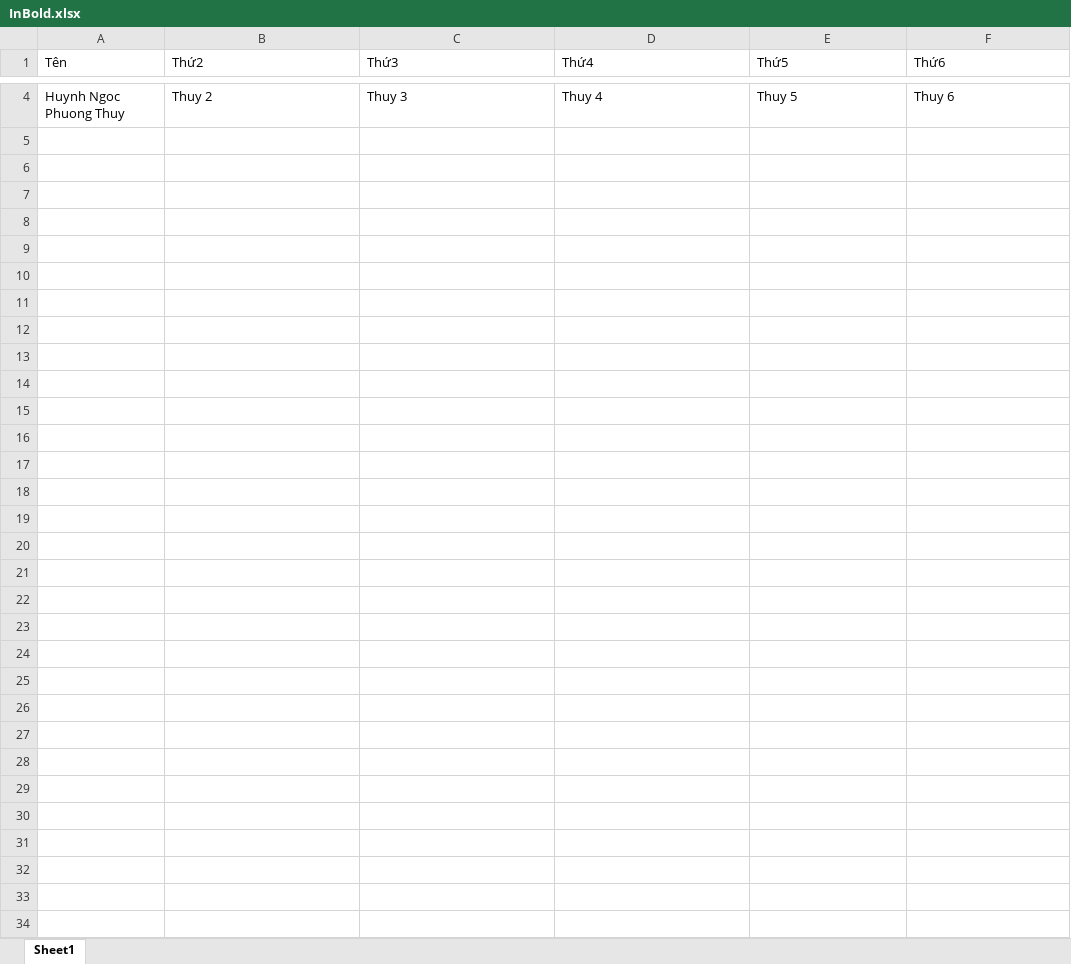
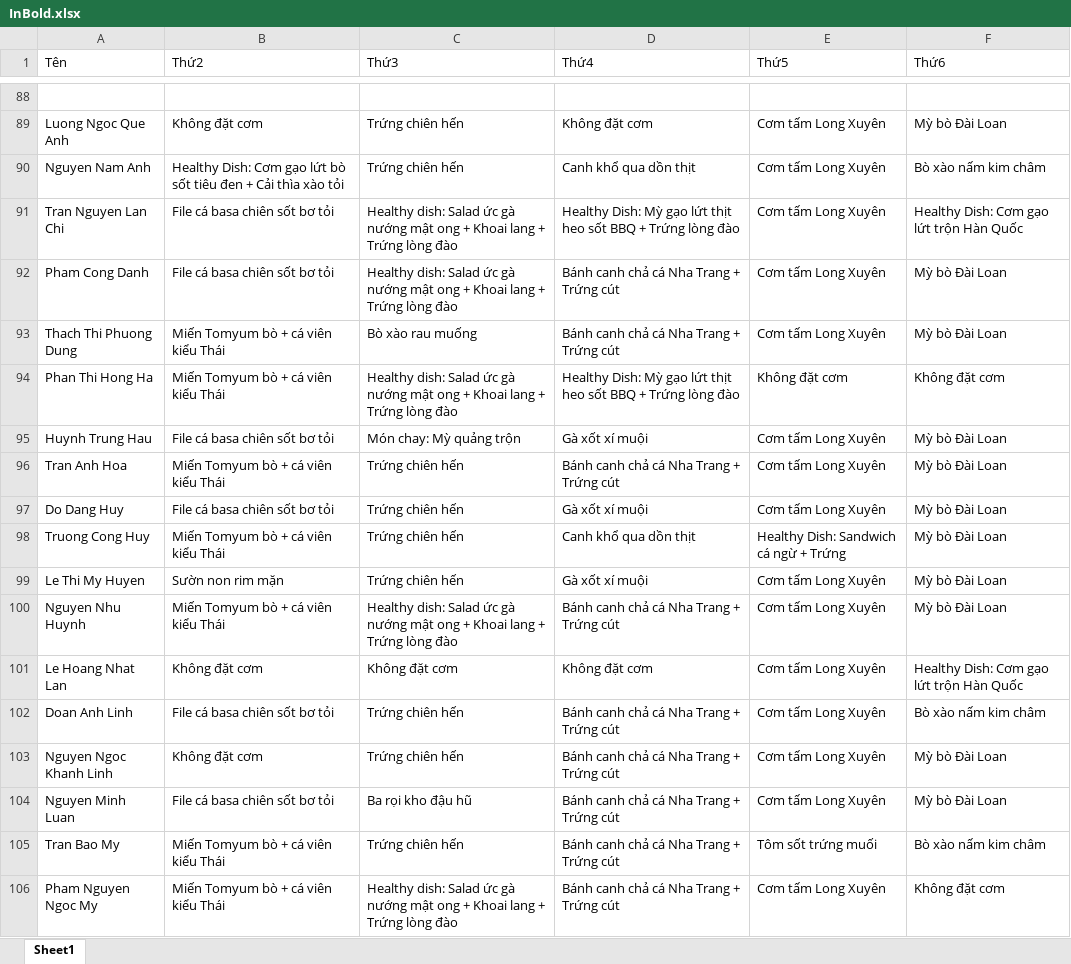
Before and after one commit to tri-inbold/Inbold-Face-Recognize, an Excel workbook: data/InBold.xlsx, sheet Sheet1, drawn as a sheet; only a part is shown, gaps mark what is left out; values as stored, in another font and other column widths than the file's, no borders; addresses are those after the commit; the diff covers the shown part only; the diff names each change by its address in the sheet, - before the commit and + after, or states it on an @@ line.

Commit message:
Add files via upload

```diff
--- a/data/InBold.xlsx (sheet Sheet1)
+++ b/data/InBold.xlsx (sheet Sheet1)
-row 88: Huynh Ngoc Phuong Thuy | Thuy 2 | Thuy 3 | Thuy 4 | Thuy 5 | Thuy 6
+row 88: (empty)
+row 89: Luong Ngoc Que Anh | Không đặt cơm | Trứng chiên hến | Không đặt cơm | Cơm tấm Long Xuyên | Mỳ bò Đài Loan
+row 90: Nguyen Nam Anh | Healthy Dish: Cơm gạo lứt bò sốt tiêu đen + Cải thìa xào tỏi | Trứng chiên hến | Canh khổ qua dồn thịt | Cơm tấm Long Xuyên | Bò xào nấm kim châm
+row 91: Tran Nguyen Lan Chi | File cá basa chiên sốt bơ tỏi | Healthy dish: Salad ức gà nướng mật ong + Khoai lang + Trứng lòng đào | Healthy Dish: Mỳ gạo lứt thịt heo sốt BBQ + Trứng lòng đào | Cơm tấm Long Xuyên | Healthy Dish: Cơm gạo lứt trộn Hàn Quốc
+row 92: Pham Cong Danh | File cá basa chiên sốt bơ tỏi | Healthy dish: Salad ức gà nướng mật ong + Khoai lang + Trứng lòng đào | Bánh canh chả cá Nha Trang + Trứng cút | Cơm tấm Long Xuyên | Mỳ bò Đài Loan
+row 93: Thach Thi Phuong Dung | Miến Tomyum bò + cá viên kiểu Thái | Bò xào rau muống | Bánh canh chả cá Nha Trang + Trứng cút | Cơm tấm Long Xuyên | Mỳ bò Đài Loan
+row 94: Phan Thi Hong Ha | Miến Tomyum bò + cá viên kiểu Thái | Healthy dish: Salad ức gà nướng mật ong + Khoai lang + Trứng lòng đào | Healthy Dish: Mỳ gạo lứt thịt heo sốt BBQ + Trứng lòng đào | Không đặt cơm | Không đặt cơm
+row 95: Huynh Trung Hau | File cá basa chiên sốt bơ tỏi | Món chay: Mỳ quảng trộn | Gà xốt xí muội | Cơm tấm Long Xuyên | Mỳ bò Đài Loan
+row 96: Tran Anh Hoa | Miến Tomyum bò + cá viên kiểu Thái | Trứng chiên hến | Bánh canh chả cá Nha Trang + Trứng cút | Cơm tấm Long Xuyên | Mỳ bò Đài Loan
+row 97: Do Dang Huy | File cá basa chiên sốt bơ tỏi | Trứng chiên hến | Gà xốt xí muội | Cơm tấm Long Xuyên | Mỳ bò Đài Loan
+row 98: Truong Cong Huy | Miến Tomyum bò + cá viên kiểu Thái | Trứng chiên hến | Canh khổ qua dồn thịt | Healthy Dish: Sandwich cá ngừ + Trứng | Mỳ bò Đài Loan
+row 99: Le Thi My Huyen | Sườn non rim mặn | Trứng chiên hến | Gà xốt xí muội | Cơm tấm Long Xuyên | Mỳ bò Đài Loan
+row 100: Nguyen Nhu Huynh | Miến Tomyum bò + cá viên kiểu Thái | Healthy dish: Salad ức gà nướng mật ong + Khoai lang + Trứng lòng đào | Bánh canh chả cá Nha Trang + Trứng cút | Cơm tấm Long Xuyên | Mỳ bò Đài Loan
+row 101: Le Hoang Nhat Lan | Không đặt cơm | Không đặt cơm | Không đặt cơm | Cơm tấm Long Xuyên | Healthy Dish: Cơm gạo lứt trộn Hàn Quốc
+row 102: Doan Anh Linh | File cá basa chiên sốt bơ tỏi | Trứng chiên hến | Bánh canh chả cá Nha Trang + Trứng cút | Cơm tấm Long Xuyên | Bò xào nấm kim châm
+row 103: Nguyen Ngoc Khanh Linh | Không đặt cơm | Trứng chiên hến | Bánh canh chả cá Nha Trang + Trứng cút | Cơm tấm Long Xuyên | Mỳ bò Đài Loan
+row 104: Nguyen Minh Luan | File cá basa chiên sốt bơ tỏi | Ba rọi kho đậu hũ | Bánh canh chả cá Nha Trang + Trứng cút | Cơm tấm Long Xuyên | Mỳ bò Đài Loan
+row 105: Tran Bao My | Miến Tomyum bò + cá viên kiểu Thái | Trứng chiên hến | Bánh canh chả cá Nha Trang + Trứng cút | Tôm sốt trứng muối | Bò xào nấm kim châm
+row 106: Pham Nguyen Ngoc My | Miến Tomyum bò + cá viên kiểu Thái | Healthy dish: Salad ức gà nướng mật ong + Khoai lang + Trứng lòng đào | Bánh canh chả cá Nha Trang + Trứng cút | Cơm tấm Long Xuyên | Không đặt cơm
```
Also changed, not shown: 101 added rows and 2 removed rows elsewhere in this sheet.
